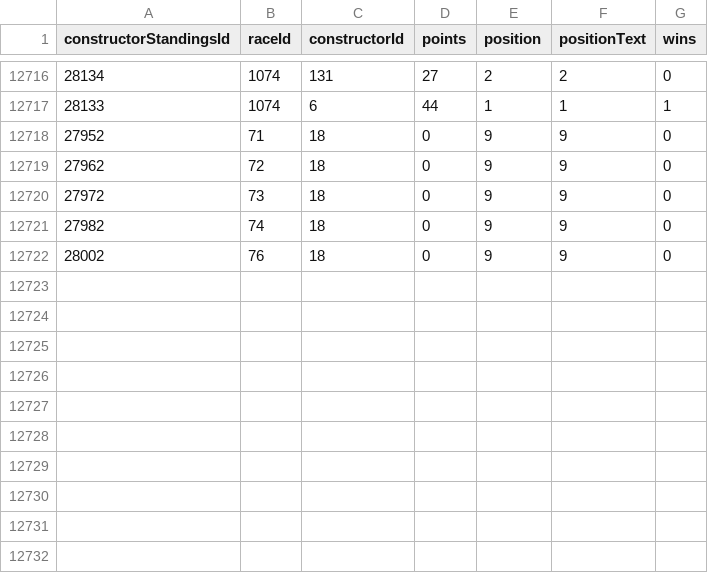
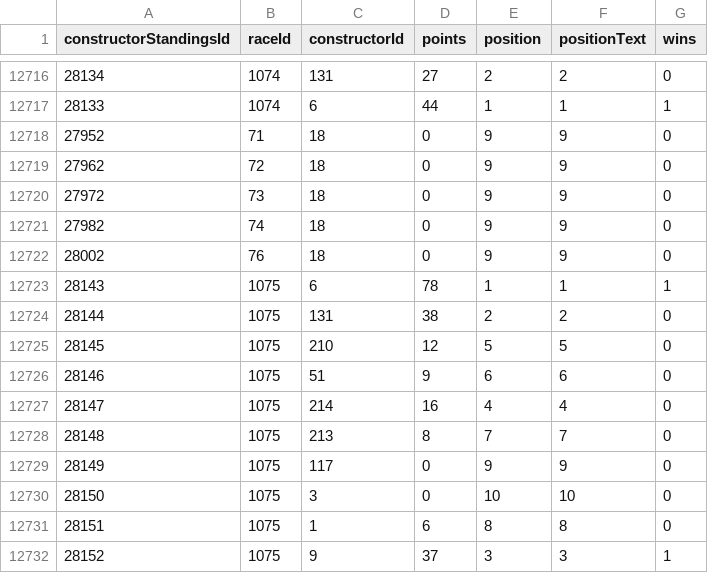
Before and after one commit to MiguelG26/Public_Projects, a CSV file: db-Formula1 app/constructor_standings.csv, drawn as a sheet; only a part is shown, gaps mark what is left out.

```diff
--- a/db-Formula1 app/constructor_standings.csv
+++ b/db-Formula1 app/constructor_standings.csv
@@ -12722 +12722,11 @@ constructorStandingsId,raceId,constructorId,points,position,positionText,wins
 28002,76,18,0,9,"9",0
+28143,1075,6,78,1,"1",1
+28144,1075,131,38,2,"2",0
+28145,1075,210,12,5,"5",0
+28146,1075,51,9,6,"6",0
+28147,1075,214,16,4,"4",0
+28148,1075,213,8,7,"7",0
+28149,1075,117,0,9,"9",0
+28150,1075,3,0,10,"10",0
+28151,1075,1,6,8,"8",0
+28152,1075,9,37,3,"3",1
```
Also changed, not shown: db-Formula1 app/constructor_results.csv, db-Formula1 app/constructors.csv, 8 other files.
